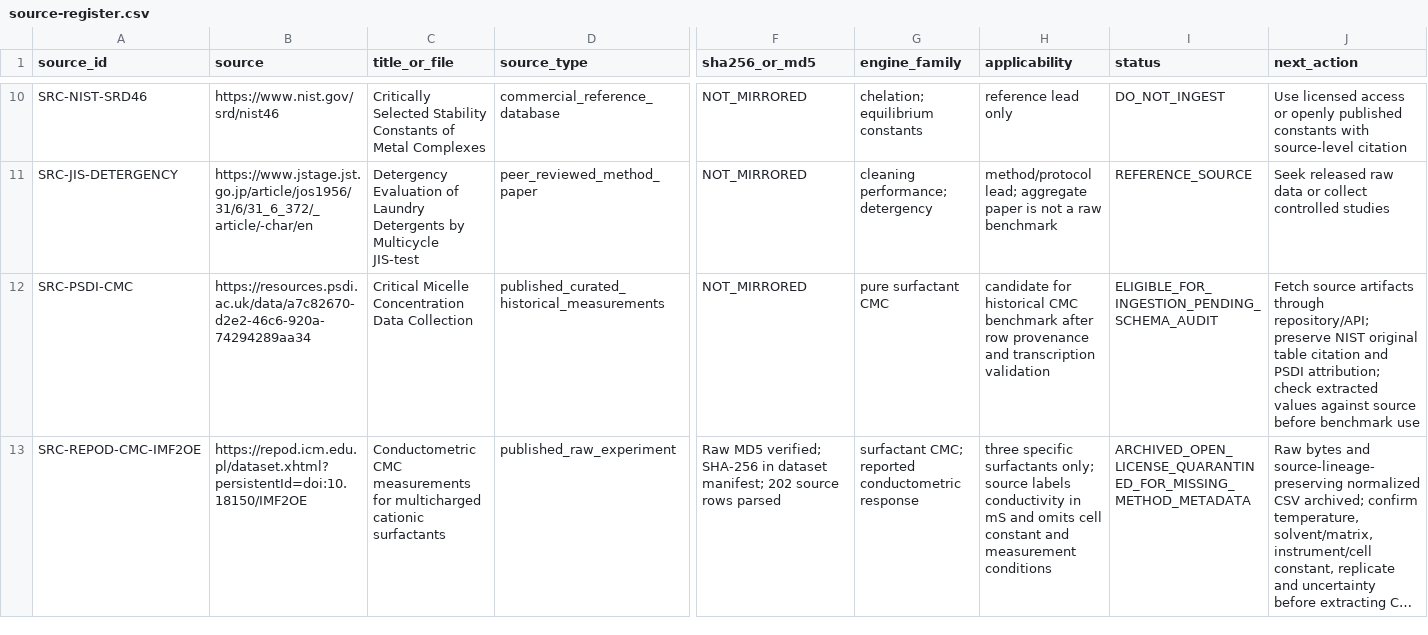
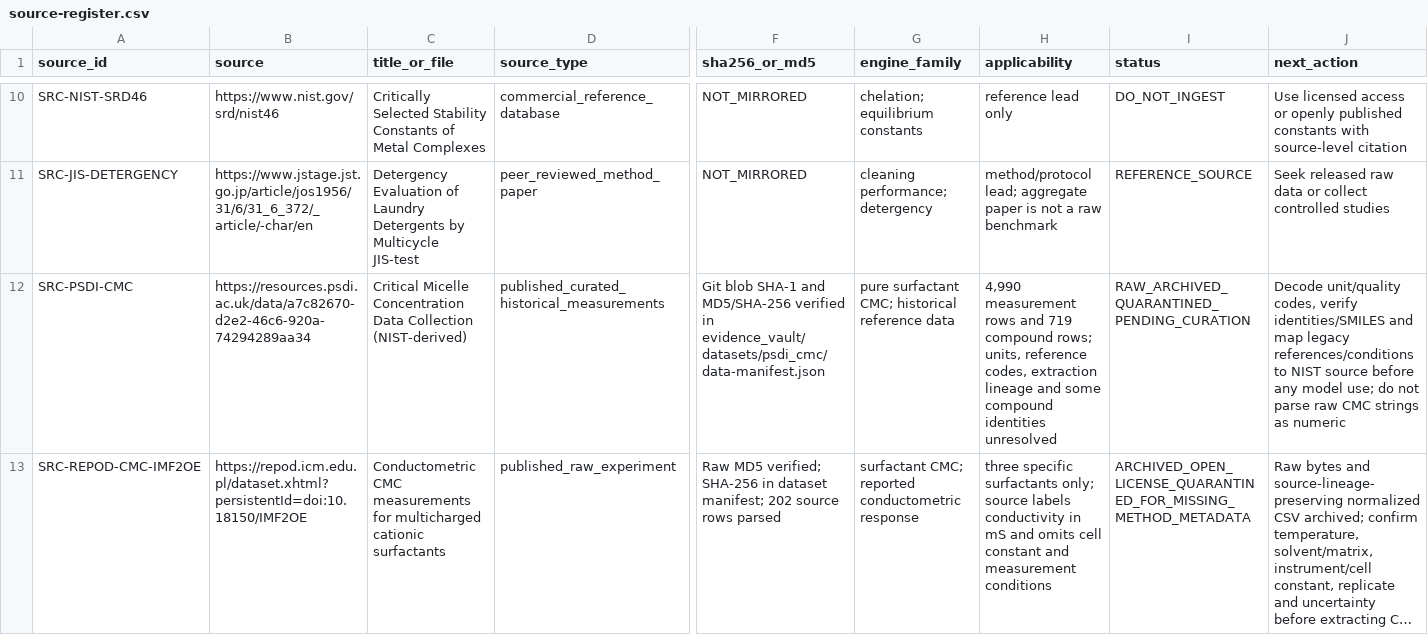
Before and after one commit to salimbawa707-droid/Formula-expert-, a CSV file: evidence_vault/datasets/source-register.csv, drawn as a sheet; only a part is shown, gaps mark what is left out; long unchanged cells end in …; the diff names each change by its address in the sheet, - before the commit and + after, or states it on an @@ line.

Commit message:
Record PSDI raw archive and curation quarantine

```diff
--- a/evidence_vault/datasets/source-register.csv
+++ b/evidence_vault/datasets/source-register.csv
-C12 (title_or_file): …Data Collection
+C12 (title_or_file): …Data Collection (NIST-derived)
-F12 (sha256_or_md5): NOT_MIRRORED
+F12 (sha256_or_md5): Git blob SHA-1 and MD5/SHA-256 verified in evidence_vault/datasets/psdi_cmc/data-manifest.json
-G12 (engine_family): pure surfactant CMC
+G12 (engine_family): pure surfactant CMC; historical reference data
-H12 (applicability): candidate for historical CMC benchmark after row provenance and transcription validation
+H12 (applicability): 4,990 measurement rows and 719 compound rows; units, reference codes, extraction lineage and some compound identities unresolved
-I12 (status): ELIGIBLE_FOR_INGESTION_PENDING_SCHEMA_AUDIT
+I12 (status): RAW_ARCHIVED_QUARANTINED_PENDING_CURATION
-J12 (next_action): Fetch source artifacts through repository/API; preserve NIST original table citation and PSDI attribution; check extracted values against source before benchmark use
+J12 (next_action): Decode unit/quality codes, verify identities/SMILES and map legacy references/conditions to NIST source before any model use; do not parse raw CMC strings as numeric
```
